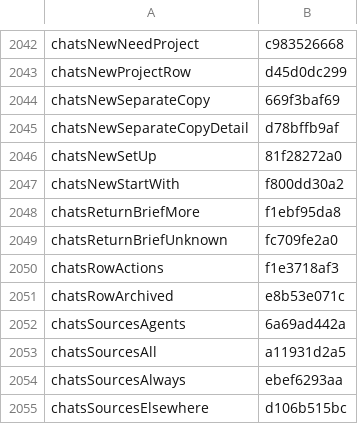
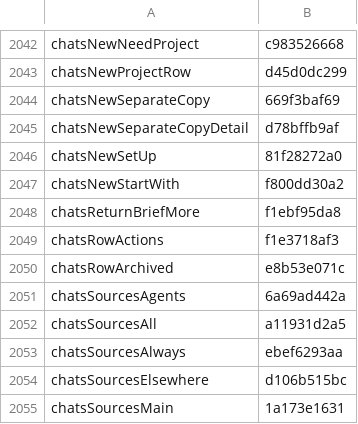
Before and after one commit to Eslamasabry/opencode-mobile-next, a TSV file: native/tools/strings/translation-state/ar.tsv, drawn as a sheet; only a part is shown, gaps mark what is left out; the shorter side is filled out with more unchanged rows; the diff names each change by its address in the sheet, - before the commit and + after, or states it on an @@ line.

```diff
--- a/native/tools/strings/translation-state/ar.tsv
+++ b/native/tools/strings/translation-state/ar.tsv
-row 2049: chatsReturnBriefUnknown | fc709fe2a0
```
Also changed, not shown: native/tools/strings/translation-state/es.tsv, native/tools/strings/translation-state/fr.tsv, 16 other files.
